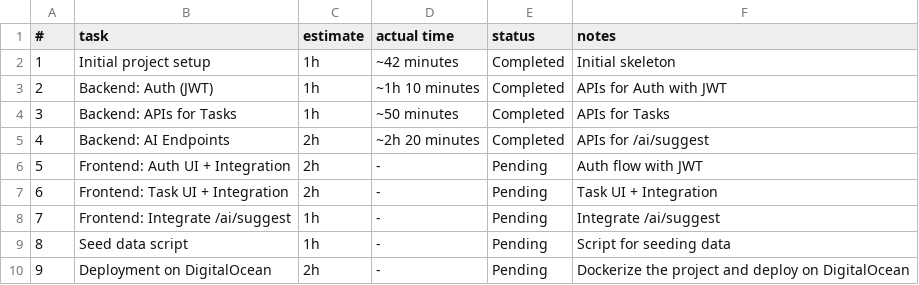
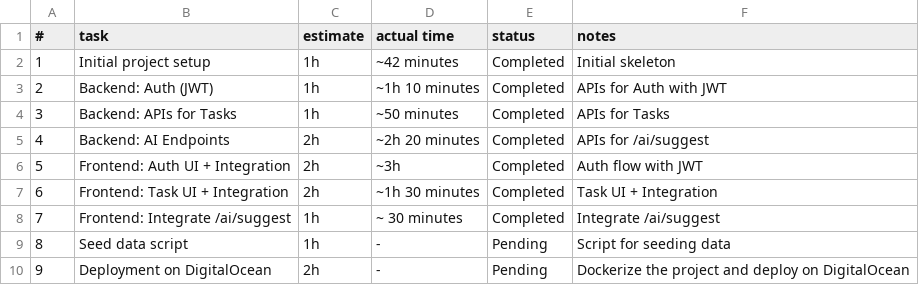
Before and after one commit to devwaleedakhtar/sprintsync, a CSV file: estimates.csv, drawn as a sheet.

Commit message:
feat: ui and integration for tasks and AI apis

```diff
--- a/estimates.csv
+++ b/estimates.csv
@@ -5,5 +5,5 @@
 4, Backend: AI Endpoints, 2h, ~2h 20 minutes, "Completed", APIs for /ai/suggest
-5, Frontend: Auth UI + Integration, 2h, -, "Pending", Auth flow with JWT
-6, Frontend: Task UI + Integration, 2h, -, "Pending", Task UI + Integration
-7, Frontend: Integrate /ai/suggest, 1h, -, "Pending", Integrate /ai/suggest
+5, Frontend: Auth UI + Integration, 2h, ~3h, "Completed", Auth flow with JWT
+6, Frontend: Task UI + Integration, 2h, ~1h 30 minutes, "Completed", Task UI + Integration
+7, Frontend: Integrate /ai/suggest, 1h, ~ 30 minutes, "Completed", Integrate /ai/suggest
 8, Seed data script, 1h, -, "Pending", Script for seeding data
```
Also changed, not shown: 17 other files.
